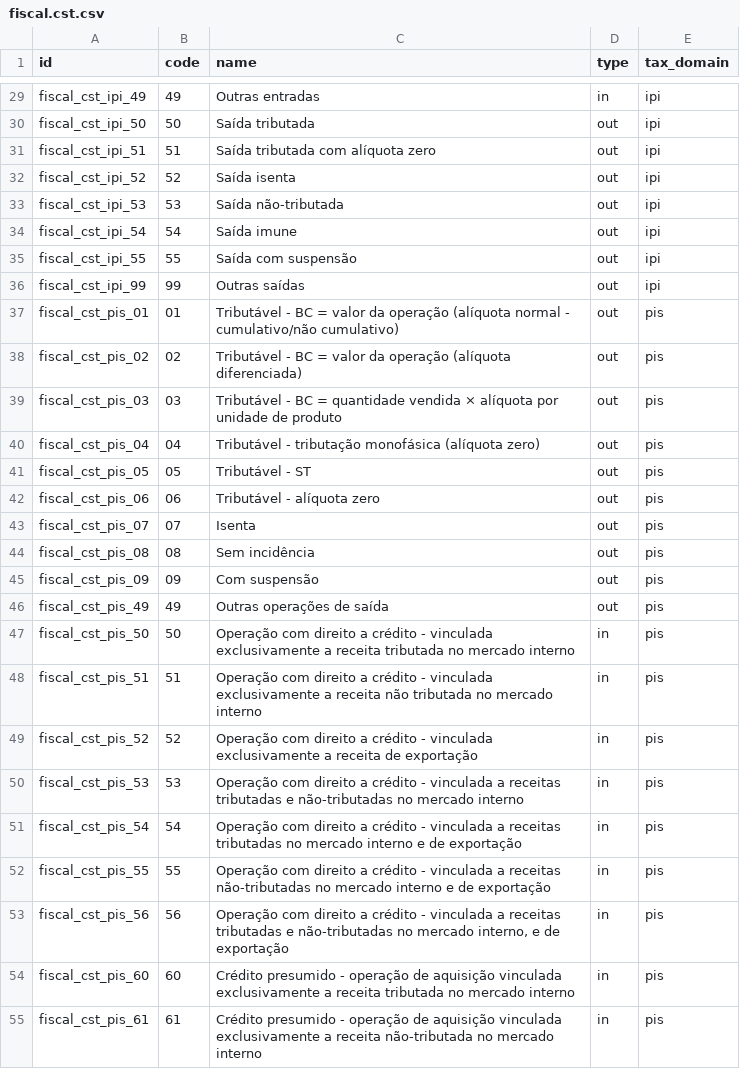
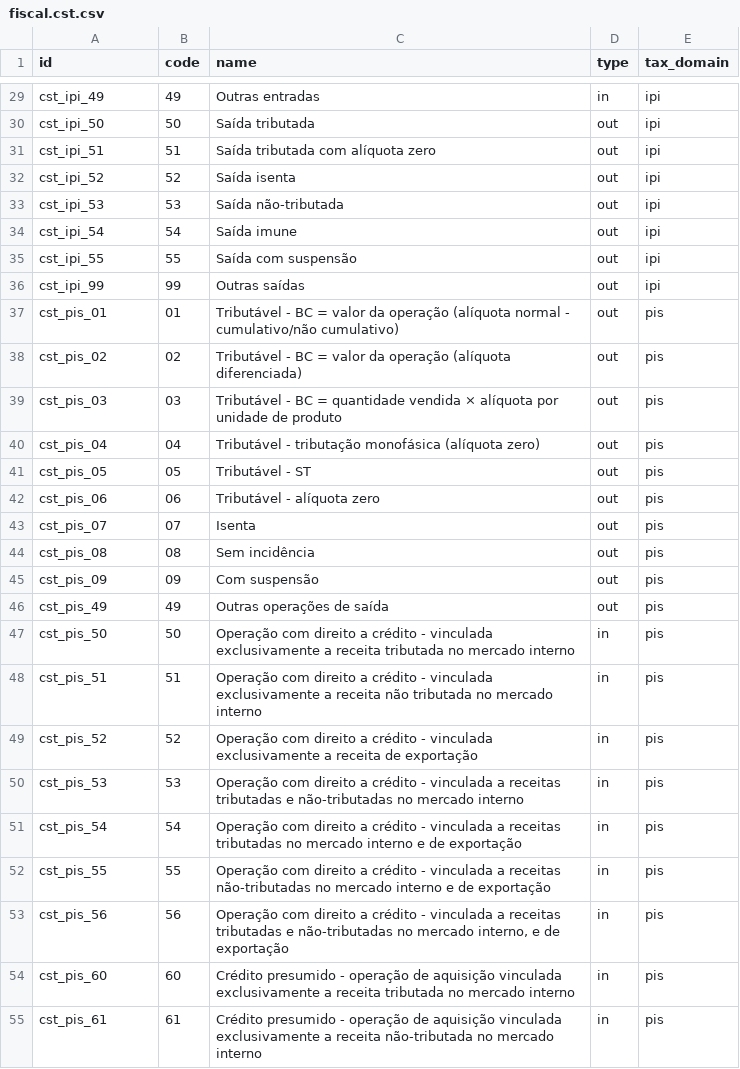
Before and after one commit to akretion/l10n_brazil, a CSV file: fiscal/data/fiscal.cst.csv, drawn as a sheet; only a part is shown, gaps mark what is left out; the diff covers the shown part only.

```diff
--- a/fiscal/data/fiscal.cst.csv
+++ b/fiscal/data/fiscal.cst.csv
@@ -29,27 +29,27 @@
-"fiscal_cst_ipi_49","49","Outras entradas","in","ipi"
-"fiscal_cst_ipi_50","50","Saída tributada","out","ipi"
-"fiscal_cst_ipi_51","51","Saída tributada com alíquota zero","out","ipi"
-"fiscal_cst_ipi_52","52","Saída isenta","out","ipi"
-"fiscal_cst_ipi_53","53","Saída não-tributada","out","ipi"
-"fiscal_cst_ipi_54","54","Saída imune","out","ipi"
-"fiscal_cst_ipi_55","55","Saída com suspensão","out","ipi"
-"fiscal_cst_ipi_99","99","Outras saídas","out","ipi"
-"fiscal_cst_pis_01","01","Tributável - BC = valor da operação (alíquota normal - cumulativo/não cumulativo)","out","pis"
-"fiscal_cst_pis_02","02","Tributável - BC = valor da operação (alíquota diferenciada)","out","pis"
-"fiscal_cst_pis_03","03","Tributável - BC = quantidade vendida × alíquota por unidade de produto","out","pis"
-"fiscal_cst_pis_04","04","Tributável - tributação monofásica (alíquota zero)","out","pis"
-"fiscal_cst_pis_05","05","Tributável - ST","out","pis"
-"fiscal_cst_pis_06","06","Tributável - alíquota zero","out","pis"
-"fiscal_cst_pis_07","07","Isenta","out","pis"
-"fiscal_cst_pis_08","08","Sem incidência","out","pis"
-"fiscal_cst_pis_09","09","Com suspensão","out","pis"
-"fiscal_cst_pis_49","49","Outras operações de saída","out","pis"
-"fiscal_cst_pis_50","50","Operação com direito a crédito - vinculada exclusivamente a receita tributada no mercado interno","in","pis"
-"fiscal_cst_pis_51","51","Operação com direito a crédito - vinculada exclusivamente a receita não tributada no mercado interno","in","pis"
-"fiscal_cst_pis_52","52","Operação com direito a crédito - vinculada exclusivamente a receita de exportação","in","pis"
-"fiscal_cst_pis_53","53","Operação com direito a crédito - vinculada a receitas tributadas e não-tributadas no mercado interno","in","pis"
-"fiscal_cst_pis_54","54","Operação com direito a crédito - vinculada a receitas tributadas no mercado interno e de exportação","in","pis"
-"fiscal_cst_pis_55","55","Operação com direito a crédito - vinculada a receitas não-tributadas no mercado interno e de exportação","in","pis"
-"fiscal_cst_pis_56","56","Operação com direito a crédito - vinculada a receitas tributadas e não-tributadas no mercado interno, e de exportação","in","pis"
-"fiscal_cst_pis_60","60","Crédito presumido - operação de aquisição vinculada exclusivamente a receita tributada no mercado interno","in","pis"
-"fiscal_cst_pis_61","61","Crédito presumido - operação de aquisição vinculada exclusivamente a receita não-tributada no mercado interno","in","pis"
+"cst_ipi_49","49","Outras entradas","in","ipi"
+"cst_ipi_50","50","Saída tributada","out","ipi"
+"cst_ipi_51","51","Saída tributada com alíquota zero","out","ipi"
+"cst_ipi_52","52","Saída isenta","out","ipi"
+"cst_ipi_53","53","Saída não-tributada","out","ipi"
+"cst_ipi_54","54","Saída imune","out","ipi"
+"cst_ipi_55","55","Saída com suspensão","out","ipi"
+"cst_ipi_99","99","Outras saídas","out","ipi"
+"cst_pis_01","01","Tributável - BC = valor da operação (alíquota normal - cumulativo/não cumulativo)","out","pis"
+"cst_pis_02","02","Tributável - BC = valor da operação (alíquota diferenciada)","out","pis"
+"cst_pis_03","03","Tributável - BC = quantidade vendida × alíquota por unidade de produto","out","pis"
+"cst_pis_04","04","Tributável - tributação monofásica (alíquota zero)","out","pis"
+"cst_pis_05","05","Tributável - ST","out","pis"
+"cst_pis_06","06","Tributável - alíquota zero","out","pis"
+"cst_pis_07","07","Isenta","out","pis"
+"cst_pis_08","08","Sem incidência","out","pis"
+"cst_pis_09","09","Com suspensão","out","pis"
+"cst_pis_49","49","Outras operações de saída","out","pis"
+"cst_pis_50","50","Operação com direito a crédito - vinculada exclusivamente a receita tributada no mercado interno","in","pis"
+"cst_pis_51","51","Operação com direito a crédito - vinculada exclusivamente a receita não tributada no mercado interno","in","pis"
+"cst_pis_52","52","Operação com direito a crédito - vinculada exclusivamente a receita de exportação","in","pis"
+"cst_pis_53","53","Operação com direito a crédito - vinculada a receitas tributadas e não-tributadas no mercado interno","in","pis"
+"cst_pis_54","54","Operação com direito a crédito - vinculada a receitas tributadas no mercado interno e de exportação","in","pis"
+"cst_pis_55","55","Operação com direito a crédito - vinculada a receitas não-tributadas no mercado interno e de exportação","in","pis"
+"cst_pis_56","56","Operação com direito a crédito - vinculada a receitas tributadas e não-tributadas no mercado interno, e de exportação","in","pis"
+"cst_pis_60","60","Crédito presumido - operação de aquisição vinculada exclusivamente a receita tributada no mercado interno","in","pis"
+"cst_pis_61","61","Crédito presumido - operação de aquisição vinculada exclusivamente a receita não-tributada no mercado interno","in","pis"
```
Also changed, not shown: 74 edited cells elsewhere in this file, fiscal/data/fiscal.tax.csv, 1 other file.
